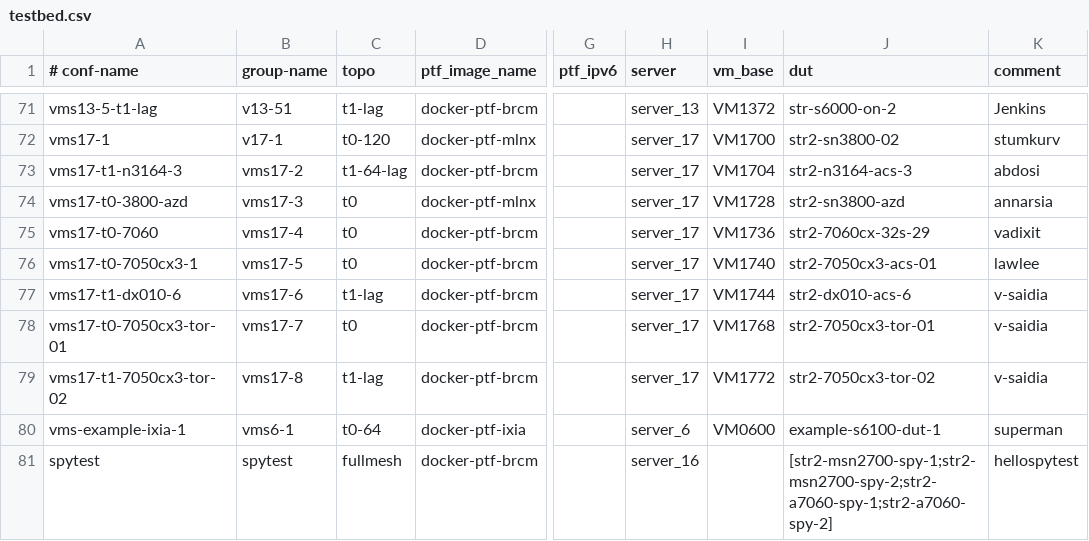
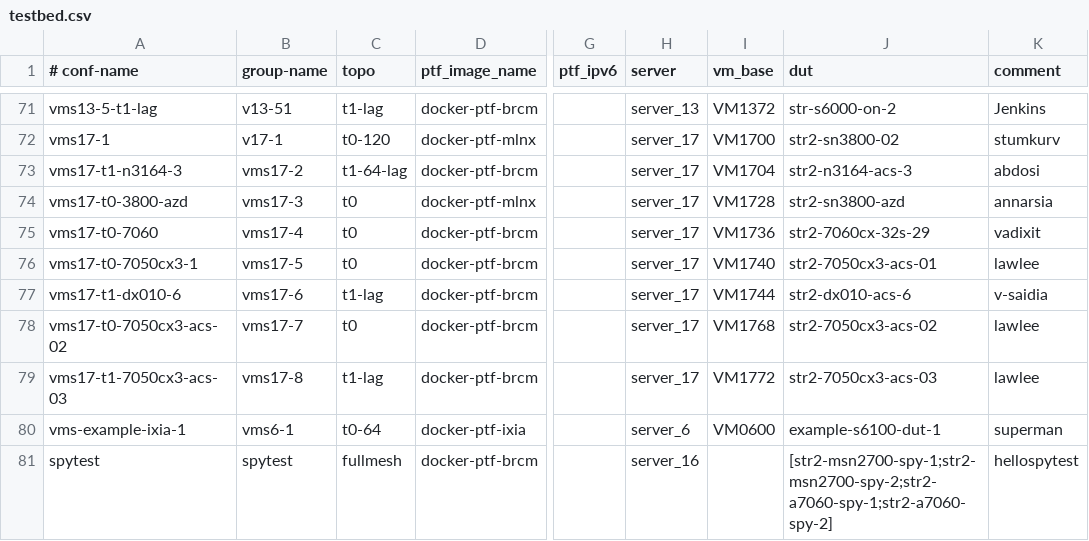
Before and after one commit to neethajohn/sonic-mgmt, a CSV file: ansible/testbed.csv, drawn as a sheet; only a part is shown, gaps mark what is left out; the diff names each change by its address in the sheet, - before the commit and + after, or states it on an @@ line.

Commit message:
Merged PR 3559398: Update device names of TOR switches
Update device names of TOR switches

Related work items: #4953197

```diff
--- a/ansible/testbed.csv
+++ b/ansible/testbed.csv
-A78 (# conf-name): vms17-t0-7050cx3-tor-01
+A78 (# conf-name): vms17-t0-7050cx3-acs-02
-J78 (dut): str2-7050cx3-tor-01
+J78 (dut): str2-7050cx3-acs-02
-K78:K79 (comment): v-saidia
+K78:K79 (comment): lawlee
-A79 (# conf-name): vms17-t1-7050cx3-tor-02
+A79 (# conf-name): vms17-t1-7050cx3-acs-03
-J79 (dut): str2-7050cx3-tor-02
+J79 (dut): str2-7050cx3-acs-03
```
Also changed, not shown: ansible/files/sonic_str2_devices.csv, ansible/files/sonic_str2_links.csv, 2 other files.
